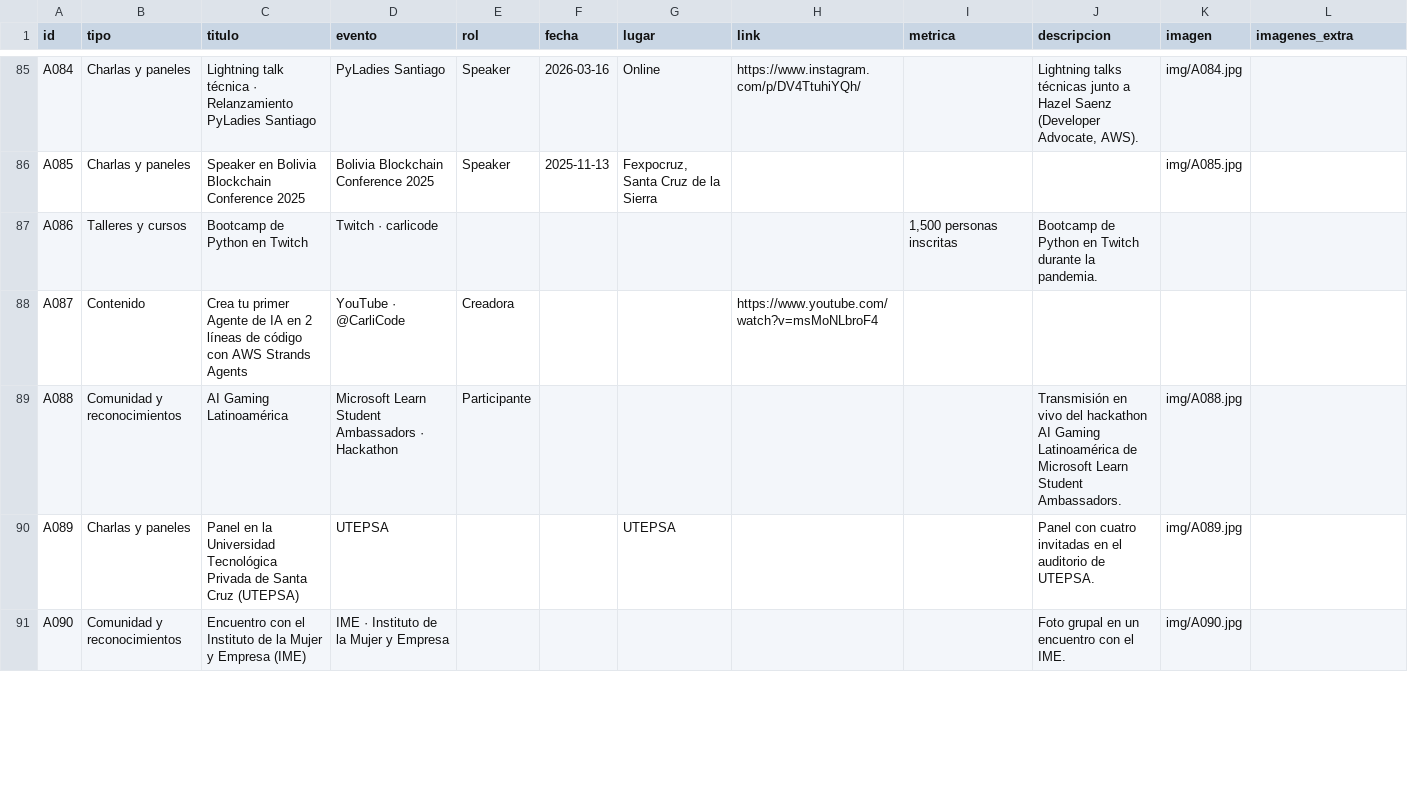
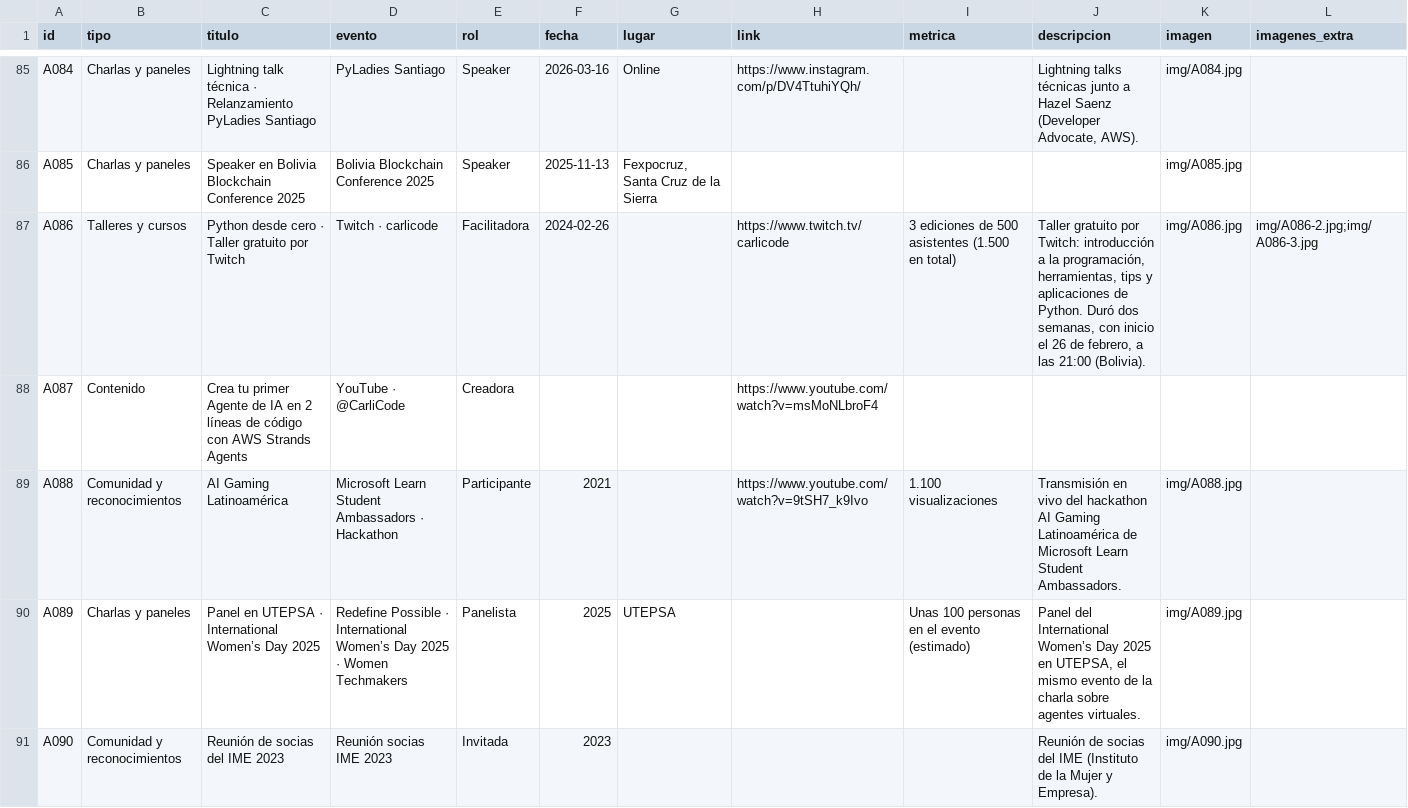
Before and after one commit to carlicode/carlicode-website, a CSV file: content/aportes/aportes.csv, drawn as a sheet; only a part is shown, gaps mark what is left out; the diff covers the shown part only.

```diff
--- a/content/aportes/aportes.csv
+++ b/content/aportes/aportes.csv
@@ -86,6 +86,6 @@ A084,Charlas y paneles,Lightning talk técnica · Relanzamiento PyLadies Santiag
 A085,Charlas y paneles,Speaker en Bolivia Blockchain Conference 2025,Bolivia Blockchain Conference 2025,Speaker,2025-11-13,"Fexpocruz, Santa Cruz de la Sierra",,,,img/A085.jpg,
-A086,Talleres y cursos,Bootcamp de Python en Twitch,Twitch · carlicode,,,,,"1,500 personas inscritas",Bootcamp de Python en Twitch durante la pandemia.,,
+A086,Talleres y cursos,Python desde cero · Taller gratuito por Twitch,Twitch · carlicode,Facilitadora,2024-02-26,,https://www.twitch.tv/carlicode,3 ediciones de 500 asistentes (1.500 en total),"Taller gratuito por Twitch: introducción a la programación, herramientas, tips y aplicaciones de Python. Duró dos semanas, con inicio el 26 de febrero, a las 21:00 (Bolivia).",img/A086.jpg,img/A086-2.jpg;img/A086-3.jpg
 A087,Contenido,Crea tu primer Agente de IA en 2 líneas de código con AWS Strands Agents,YouTube · @CarliCode,Creadora,,,https://www.youtube.com/watch?v=msMoNLbroF4,,,,
-A088,Comunidad y reconocimientos,AI Gaming Latinoamérica,Microsoft Learn Student Ambassadors · Hackathon,Participante,,,,,Transmisión en vivo del hackathon AI Gaming Latinoamérica de Microsoft Learn Student Ambassadors.,img/A088.jpg,
-A089,Charlas y paneles,Panel en la Universidad Tecnológica Privada de Santa Cruz (UTEPSA),UTEPSA,,,UTEPSA,,,Panel con cuatro invitadas en el auditorio de UTEPSA.,img/A089.jpg,
-A090,Comunidad y reconocimientos,Encuentro con el Instituto de la Mujer y Empresa (IME),IME · Instituto de la Mujer y Empresa,,,,,,Foto grupal en un encuentro con el IME.,img/A090.jpg,
+A088,Comunidad y reconocimientos,AI Gaming Latinoamérica,Microsoft Learn Student Ambassadors · Hackathon,Participante,2021,,https://www.youtube.com/watch?v=9tSH7_k9Ivo,1.100 visualizaciones,Transmisión en vivo del hackathon AI Gaming Latinoamérica de Microsoft Learn Student Ambassadors.,img/A088.jpg,
+A089,Charlas y paneles,Panel en UTEPSA · International Women’s Day 2025,Redefine Possible · International Women’s Day 2025 · Women Techmakers,Panelista,2025,UTEPSA,,Unas 100 personas en el evento (estimado),"Panel del International Women’s Day 2025 en UTEPSA, el mismo evento de la charla sobre agentes virtuales.",img/A089.jpg,
+A090,Comunidad y reconocimientos,Reunión de socias del IME 2023,Reunión socias IME 2023,Invitada,2023,,,,Reunión de socias del IME (Instituto de la Mujer y Empresa).,img/A090.jpg,
```
Also changed, not shown: 31 edited cells elsewhere in this file, 13 other files.
